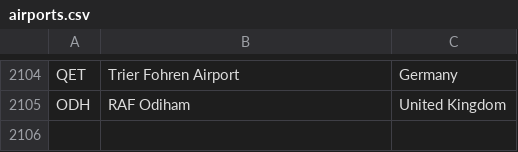
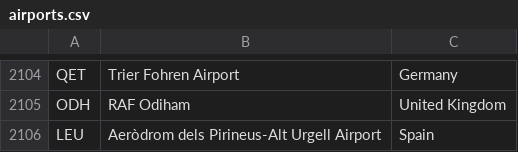
Before and after one commit to davewalker5/davewalker5.github.io, a CSV file: _data/airports.csv, drawn as a sheet; only a part is shown, gaps mark what is left out; the diff names each change by its address in the sheet, - before the commit and + after, or states it on an @@ line.

```diff
--- a/_data/airports.csv
+++ b/_data/airports.csv
+row 2106: LEU | Aeròdrom dels Pirineus-Alt Urgell Airport | Spain
```
Also changed, not shown: _data/locations.csv, _data/species.csv, 1 other file.
